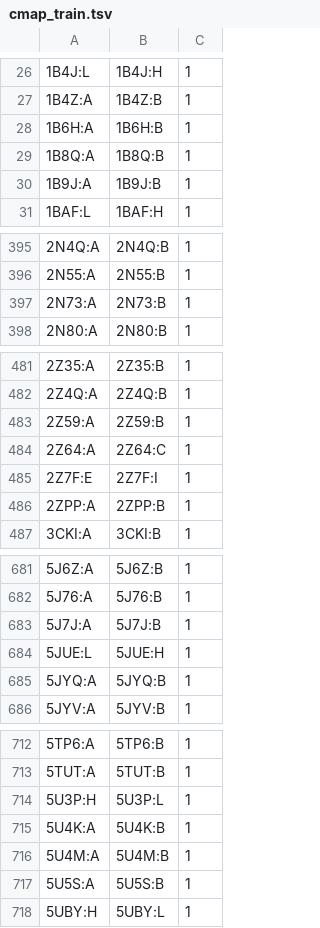
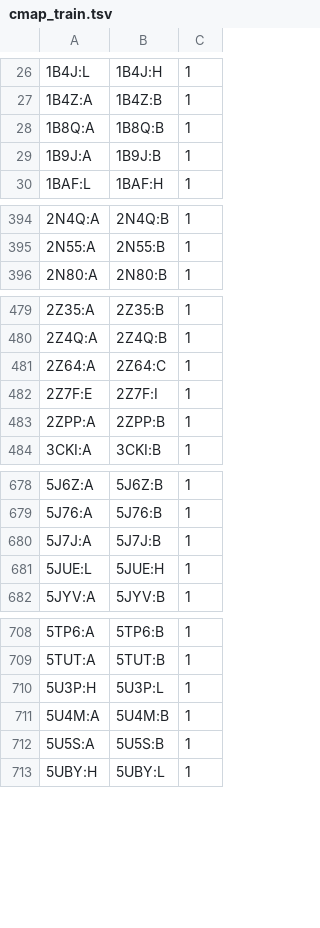
Before and after one commit to samsledje/D-SCRIPT, a TSV file: data/pairs/cmap_train.tsv, drawn as a sheet; only a part is shown, gaps mark what is left out; the diff covers the shown part only.

```diff
--- a/data/pairs/cmap_train.tsv
+++ b/data/pairs/cmap_train.tsv
@@ -27,3 +27,2 @@
 1B4Z:A	1B4Z:B	1
-1B6H:A	1B6H:B	1
 1B8Q:A	1B8Q:B	1
@@ -396,3 +395,2 @@
 2N55:A	2N55:B	1
-2N73:A	2N73:B	1
 2N80:A	2N80:B	1
@@ -482,3 +480,2 @@
 2Z4Q:A	2Z4Q:B	1
-2Z59:A	2Z59:B	1
 2Z64:A	2Z64:C	1
@@ -684,3 +681,2 @@
 5JUE:L	5JUE:H	1
-5JYQ:A	5JYQ:B	1
 5JYV:A	5JYV:B	1
@@ -714,3 +710,2 @@
 5U3P:H	5U3P:L	1
-5U4K:A	5U4K:B	1
 5U4M:A	5U4M:B	1
```
Also changed, not shown: 18 removed rows elsewhere in this file, 2 other files.
